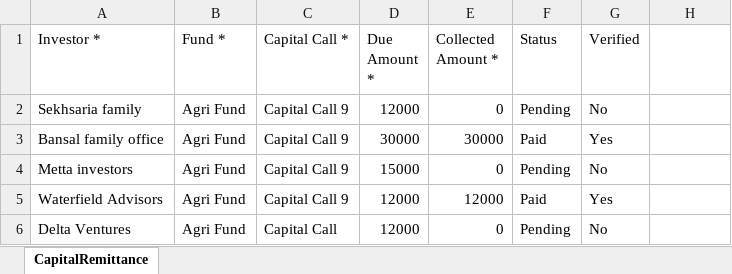
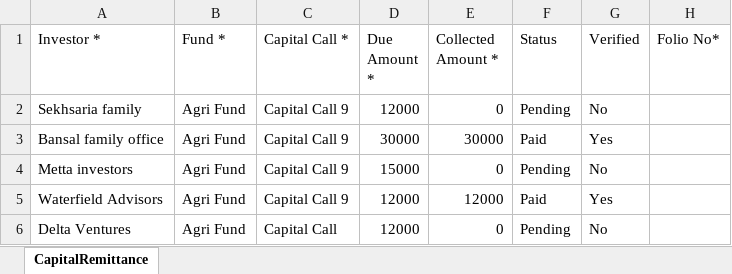
Before and after one commit to sampadadiwan/IRM, an Excel workbook: public/sample_uploads/capital_remittances.xlsx, sheet CapitalRemittance, drawn as a sheet; values as stored, in another font and other column widths than the file's, no borders; the diff names each change by its address in the sheet, - before the commit and + after, or states it on an @@ line.

```diff
--- a/public/sample_uploads/capital_remittances.xlsx (sheet CapitalRemittance)
+++ b/public/sample_uploads/capital_remittances.xlsx (sheet CapitalRemittance)
-H1: (empty)
+H1: Folio No*
```
Also changed, not shown: public/sample_uploads/capital_distribution_payments.xlsx, 17 other files.
